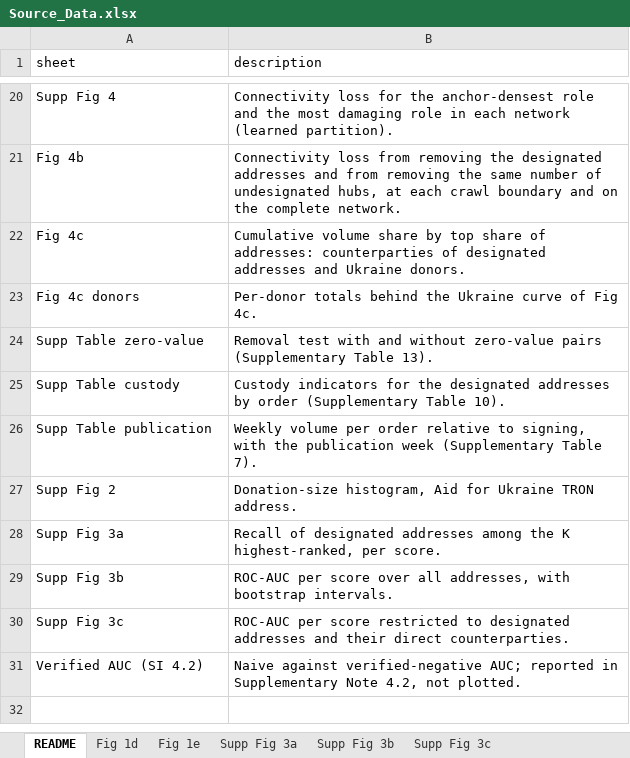
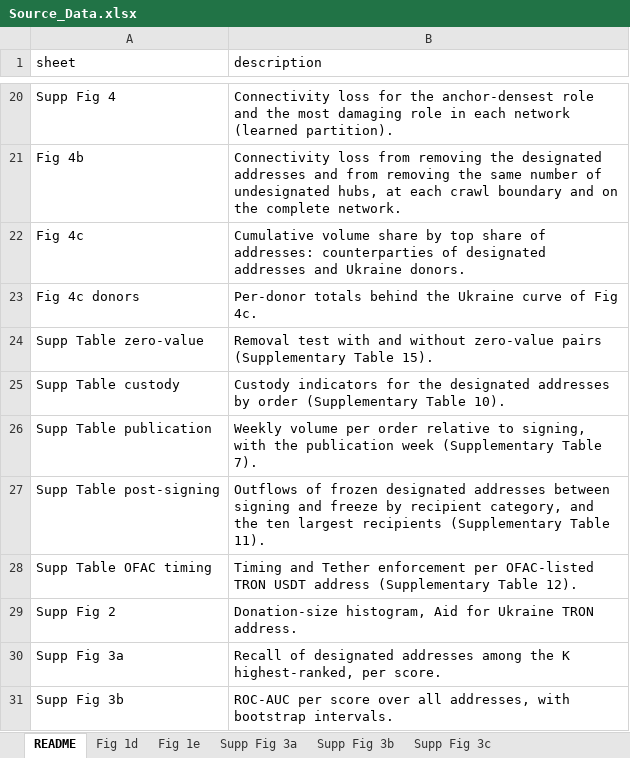
Before and after one commit to c0mm4nd/crypto-designation-analysis, an Excel workbook: Source_Data.xlsx, sheet README, drawn as a sheet; only a part is shown, gaps mark what is left out; the shorter side is filled out with more unchanged rows; values as stored, in another font and other column widths than the file's, no borders; the diff names each change by its address in the sheet, - before the commit and + after, or states it on an @@ line.

```diff
--- a/Source_Data.xlsx (sheet README)
+++ b/Source_Data.xlsx (sheet README)
-B24 (description): …(Supplementary Table 13).
+B24 (description): …(Supplementary Table 15).
+row 27: Supp Table post-signing | Outflows of frozen designated addresses between signing and freeze by recipient category, and the ten largest recipients (Supplementary Table 11).
+row 28: Supp Table OFAC timing | Timing and Tether enforcement per OFAC-listed TRON USDT address (Supplementary Table 12).
```
Also changed, not shown: other sheet tabs, 12 other files.
